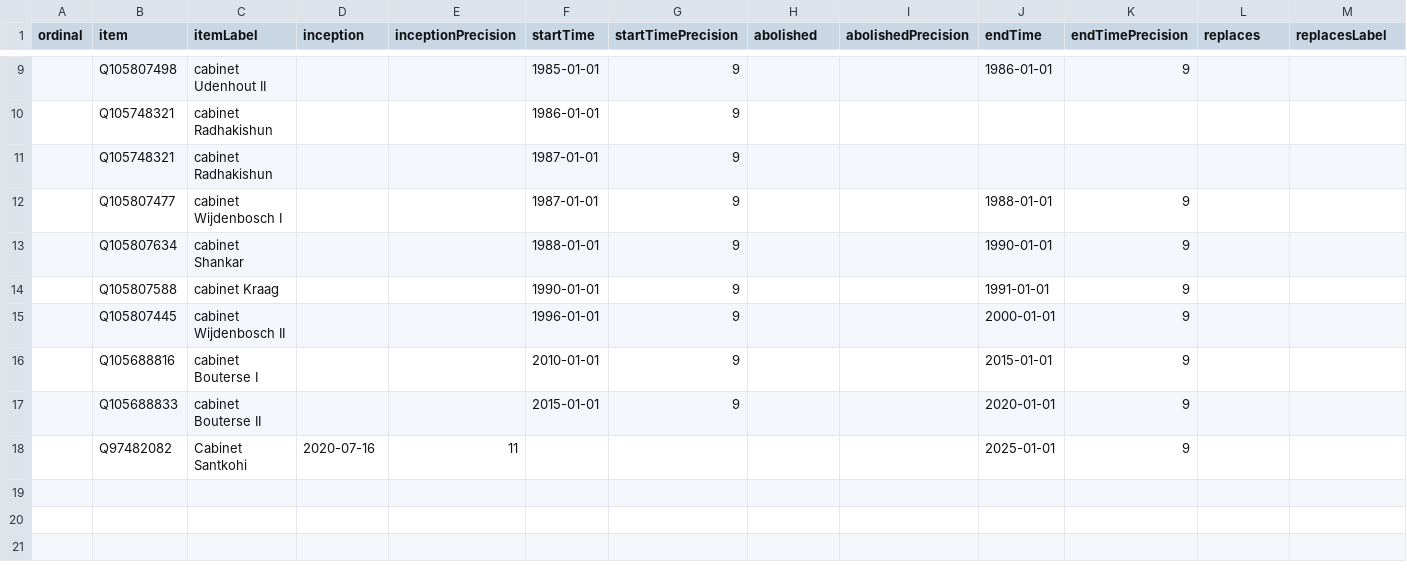
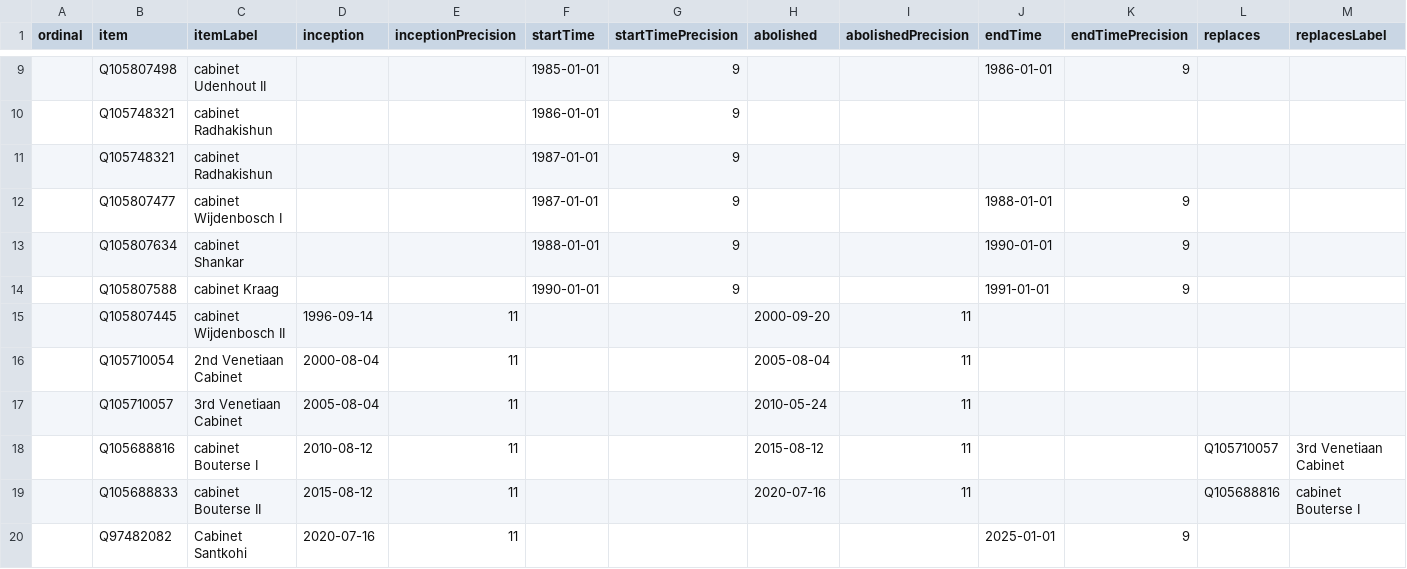
Before and after one commit to every-politician-scrapers/suriname, a CSV file: wikidata/results/all-cabinets.csv, drawn as a sheet; only a part is shown, gaps mark what is left out; removed rows and columns are numbered as before the commit, all else as after; rows hold the shown columns only; the diff names each change by its address in the sheet, - before the commit and + after, or states it on an @@ line.

```diff
--- a/wikidata/results/all-cabinets.csv
+++ b/wikidata/results/all-cabinets.csv
-row 15:  | Q105807445 | cabinet Wijdenbosch II |  |  | 1996-01-01 | 9 |  |  | 2000-01-01 | 9
-row 16:  | Q105688816 | cabinet Bouterse I |  |  | 2010-01-01 | 9 |  |  | 2015-01-01 | 9
-row 17:  | Q105688833 | cabinet Bouterse II |  |  | 2015-01-01 | 9 |  |  | 2020-01-01 | 9
+row 15:  | Q105807445 | cabinet Wijdenbosch II | 1996-09-14 | 11 |  |  | 2000-09-20 | 11
+row 16:  | Q105710054 | 2nd Venetiaan Cabinet | 2000-08-04 | 11 |  |  | 2005-08-04 | 11
+row 17:  | Q105710057 | 3rd Venetiaan Cabinet | 2005-08-04 | 11 |  |  | 2010-05-24 | 11
+row 18:  | Q105688816 | cabinet Bouterse I | 2010-08-12 | 11 |  |  | 2015-08-12 | 11 |  |  | Q105710057 | 3rd Venetiaan Cabinet
+row 19:  | Q105688833 | cabinet Bouterse II | 2015-08-12 | 11 |  |  | 2020-07-16 | 11 |  |  | Q105688816 | cabinet Bouterse I
```
Also changed, not shown: wikidata/results/current-cabinet.csv, wikidata/results/ministries.csv.
